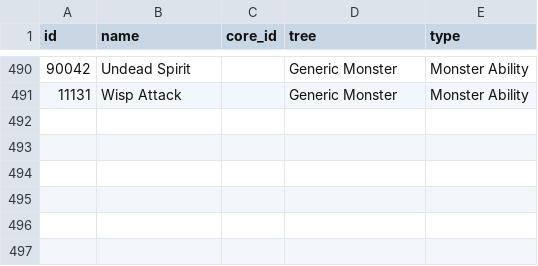
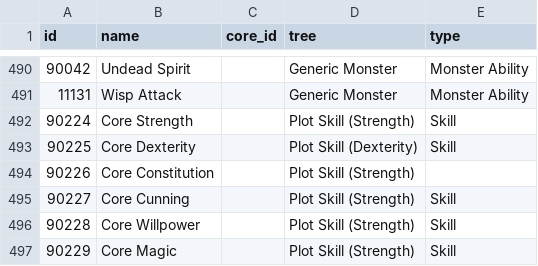
Before and after one commit to AlekseiTovkachev/dragon-age-save-editor, a CSV file: data_sources/abilities.csv, drawn as a sheet; only a part is shown, gaps mark what is left out; the diff names each change by its address in the sheet, - before the commit and + after, or states it on an @@ line.

Commit message:
Made some refactoring, currently save_editor will load the save and read all the data needed and create a modified save; fixed some bugs in gff4 and added some missing abilities. At the moment the program is able to read, update and create an updated save

```diff
--- a/data_sources/abilities.csv
+++ b/data_sources/abilities.csv
+row 492: 90224 | Core Strength |  | Plot Skill (Strength) | Skill
+row 493: 90225 | Core Dexterity |  | Plot Skill (Dexterity) | Skill
+row 494: 90226 | Core Constitution |  | Plot Skill (Strength)
+row 495: 90227 | Core Cunning |  | Plot Skill (Strength) | Skill
+row 496: 90228 | Core Willpower |  | Plot Skill (Strength) | Skill
+row 497: 90229 | Core Magic |  | Plot Skill (Strength) | Skill
```
Also changed, not shown: data_sources/abilities_clean.csv, 11 other files.
